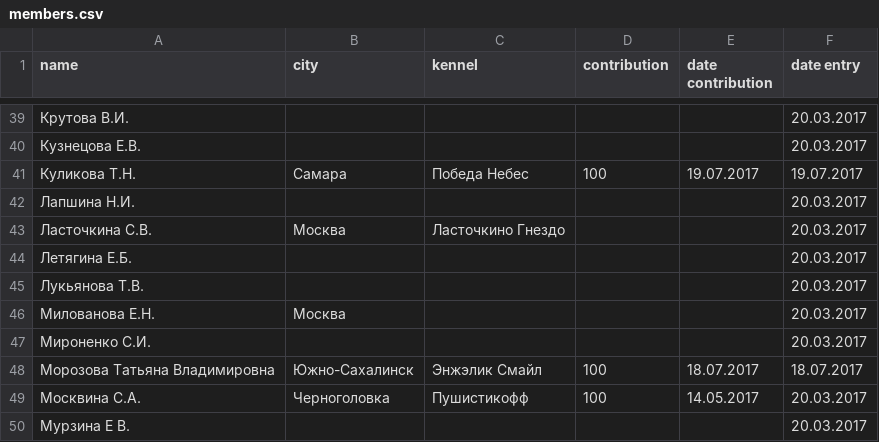
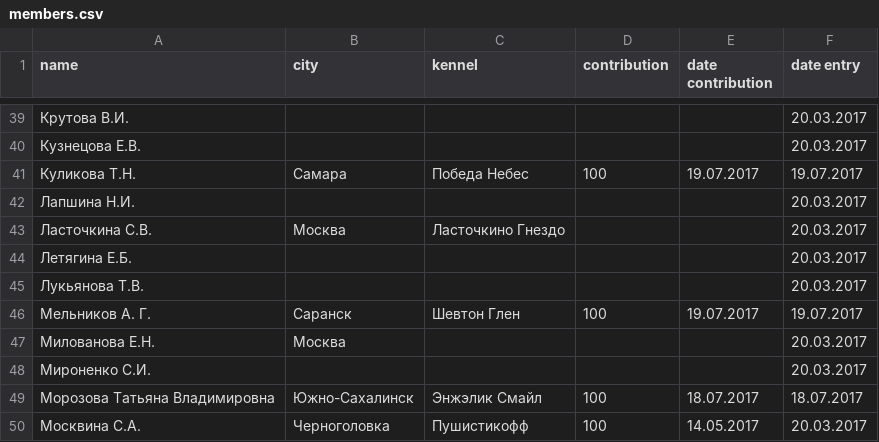
Before and after one commit to Itzamna/nkp-spitz, a CSV file: _data/members.csv, drawn as a sheet; only a part is shown, gaps mark what is left out; the shorter side is filled out with more unchanged rows.

Commit message:
new members

```diff
--- a/_data/members.csv
+++ b/_data/members.csv
@@ -45,2 +45,3 @@ name,city,kennel,contribution,date contribution,date entry
 Лукьянова Т.В.,,,,,20.03.2017
+Мельников А. Г.,Саранск,Шевтон Глен ,100,19.07.2017,19.07.2017
 Милованова Е.Н.,Москва,,,,20.03.2017
```
